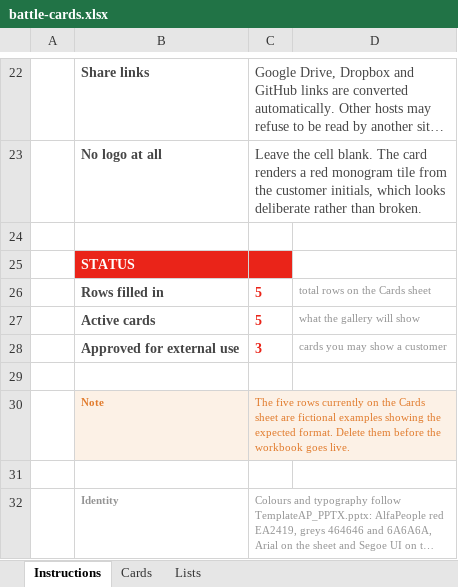
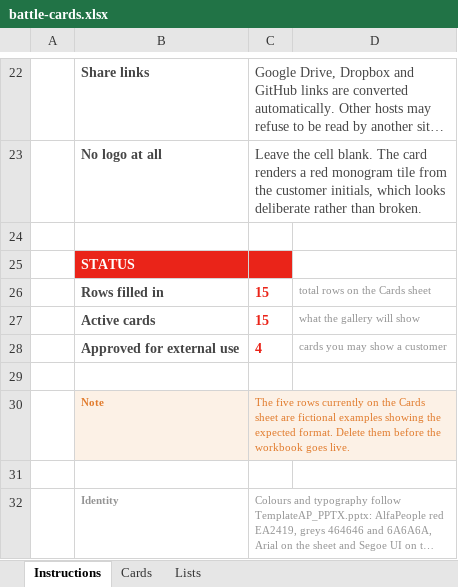
Before and after one commit to AlfaPeopleBR-GIT/Battle_Card, an Excel workbook: battle-cards.xlsx, sheet Instructions, drawn as a sheet; only a part is shown, gaps mark what is left out; long unchanged cells end in …; values as stored, in another font and other column widths than the file's, no borders; charts and pictures not drawn; the diff names each change by its address in the sheet, - before the commit and + after, or states it on an @@ line.

```diff
--- a/battle-cards.xlsx (sheet Instructions)
+++ b/battle-cards.xlsx (sheet Instructions)
-C26:C27: 5
+C26:C27: 15
-C28: 3
+C28: 4
```
Also changed, not shown: sheet Cards, charts or pictures.
